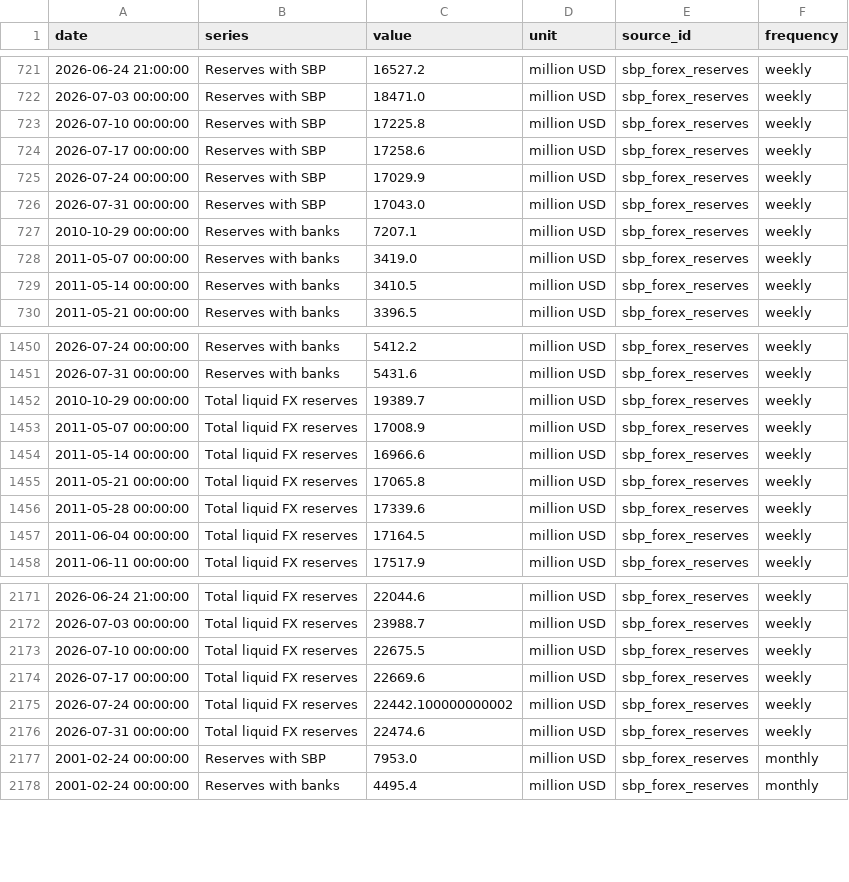
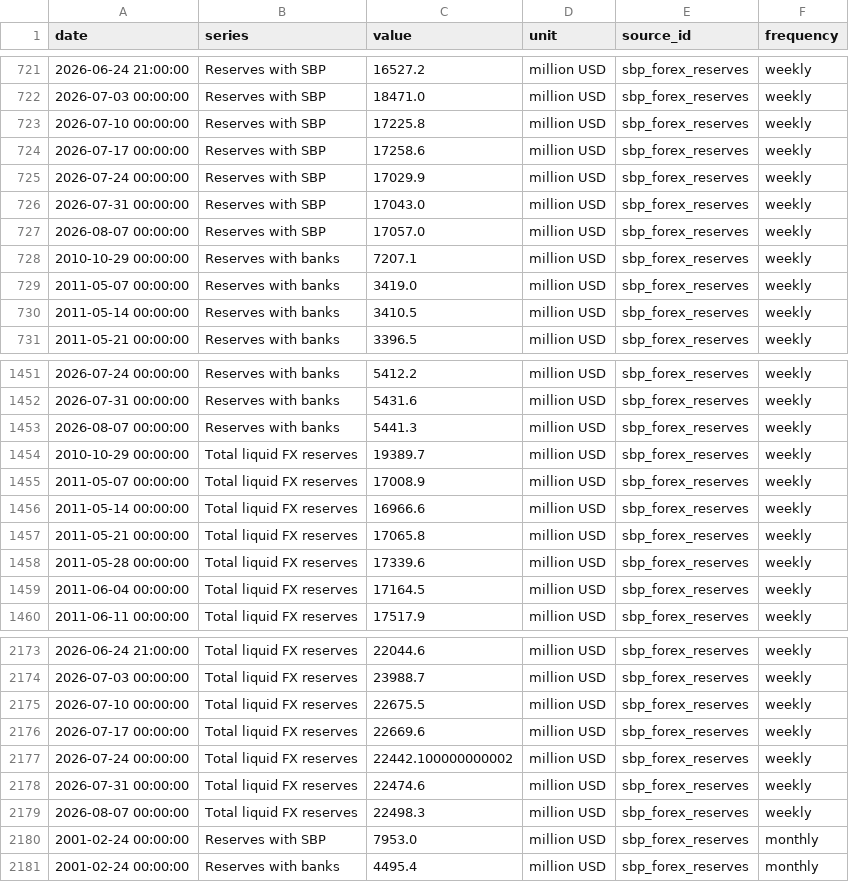
Before and after one commit to mluqmanmwt/PIDE-Macroeconomic-Dashboard, a CSV file: data/processed/sbp_forex_reserves.csv, drawn as a sheet; only a part is shown, gaps mark what is left out.

```diff
--- a/data/processed/sbp_forex_reserves.csv
+++ b/data/processed/sbp_forex_reserves.csv
@@ -726,2 +726,3 @@ date,series,value,unit,source_id,frequency
 2026-07-31 00:00:00,Reserves with SBP,17043.0,million USD,sbp_forex_reserves,weekly
+2026-08-07 00:00:00,Reserves with SBP,17057.0,million USD,sbp_forex_reserves,weekly
 2010-10-29 00:00:00,Reserves with banks,7207.1,million USD,sbp_forex_reserves,weekly
@@ -1451,2 +1452,3 @@ date,series,value,unit,source_id,frequency
 2026-07-31 00:00:00,Reserves with banks,5431.6,million USD,sbp_forex_reserves,weekly
+2026-08-07 00:00:00,Reserves with banks,5441.3,million USD,sbp_forex_reserves,weekly
 2010-10-29 00:00:00,Total liquid FX reserves,19389.7,million USD,sbp_forex_reserves,weekly
@@ -2176,2 +2178,3 @@ date,series,value,unit,source_id,frequency
 2026-07-31 00:00:00,Total liquid FX reserves,22474.6,million USD,sbp_forex_reserves,weekly
+2026-08-07 00:00:00,Total liquid FX reserves,22498.3,million USD,sbp_forex_reserves,weekly
 2001-02-24 00:00:00,Reserves with SBP,7953.0,million USD,sbp_forex_reserves,monthly
```
Also changed, not shown: data/metadata/sbp_file_catalog.csv, data/processed/sbp_interest_rate_corridor.csv, 7 other files.
